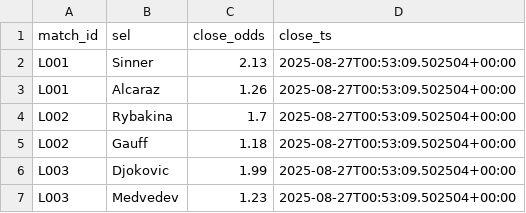
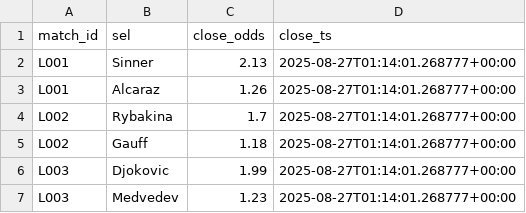
Before and after one commit to Argo007/tennis-betting-bot, a CSV file: live_results/close_odds.csv, drawn as a sheet.

```diff
--- a/live_results/close_odds.csv
+++ b/live_results/close_odds.csv
@@ -1,7 +1,7 @@
 match_id,sel,close_odds,close_ts
-L001,Sinner,2.13,2025-08-27T00:53:09.502504+00:00
-L001,Alcaraz,1.26,2025-08-27T00:53:09.502504+00:00
-L002,Rybakina,1.7,2025-08-27T00:53:09.502504+00:00
-L002,Gauff,1.18,2025-08-27T00:53:09.502504+00:00
-L003,Djokovic,1.99,2025-08-27T00:53:09.502504+00:00
-L003,Medvedev,1.23,2025-08-27T00:53:09.502504+00:00
+L001,Sinner,2.13,2025-08-27T01:14:01.268777+00:00
+L001,Alcaraz,1.26,2025-08-27T01:14:01.268777+00:00
+L002,Rybakina,1.7,2025-08-27T01:14:01.268777+00:00
+L002,Gauff,1.18,2025-08-27T01:14:01.268777+00:00
+L003,Djokovic,1.99,2025-08-27T01:14:01.268777+00:00
+L003,Medvedev,1.23,2025-08-27T01:14:01.268777+00:00
```
Also changed, not shown: live_results/live_matches.csv, live_results/live_odds.csv, 1 other file.
